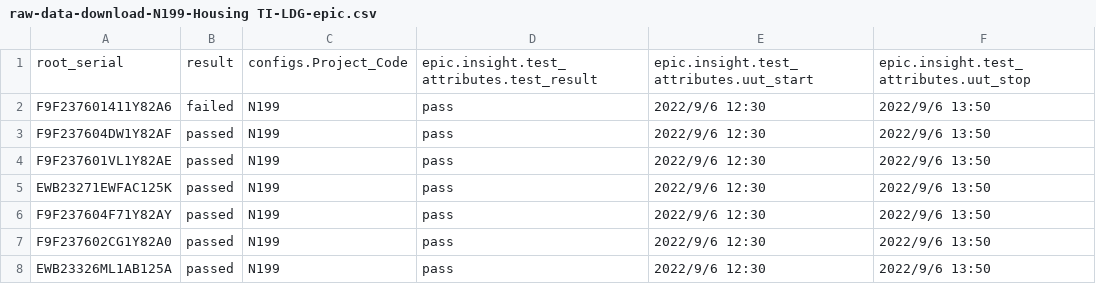
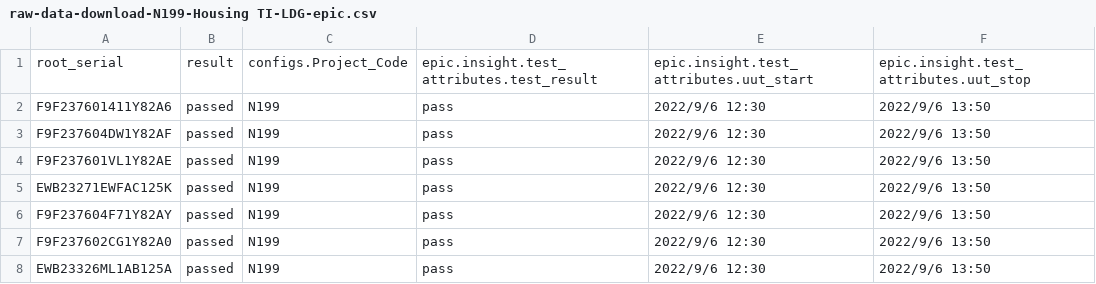
Before and after one commit to Omnind/trace.ond.digital, a CSV file: demodata/simple/raw-data-download-N199-Housing TI-LDG-epic.csv, drawn as a sheet; only a part is shown.

```diff
--- a/demodata/simple/raw-data-download-N199-Housing TI-LDG-epic.csv
+++ b/demodata/simple/raw-data-download-N199-Housing TI-LDG-epic.csv
@@ -1,3 +1,3 @@
 root_serial,result,configs.Project_Code,epic.insight.test_attributes.test_result,epic.insight.test_attributes.uut_start,epic.insight.test_attributes.uut_stop
-F9F237601411Y82A6,failed,N199,pass,2022/9/6 12:30,2022/9/6 13:50
+F9F237601411Y82A6,passed,N199,pass,2022/9/6 12:30,2022/9/6 13:50
 F9F237604DW1Y82AF,passed,N199,pass,2022/9/6 12:30,2022/9/6 13:50
```
Also changed, not shown: demodata/simple/raw-data-download-N199-Housing TI-LDG-cnc-in.csv, 2 other files.
